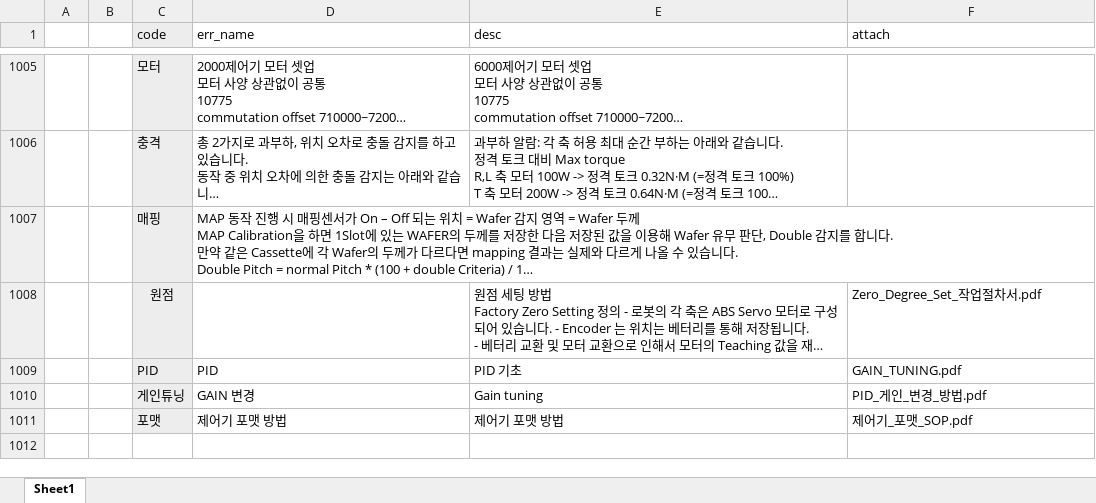
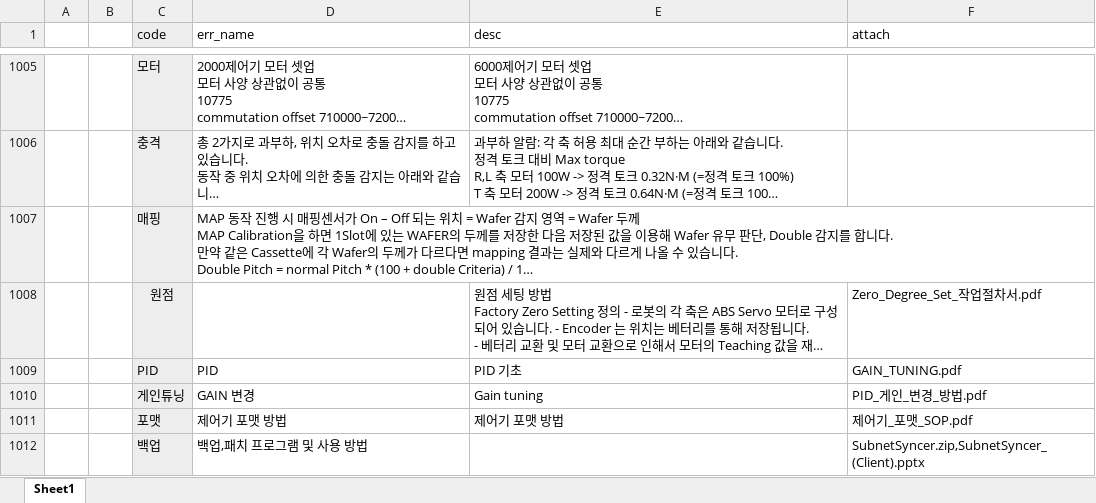
Before and after one commit to ChangHyun-Lim/kakao_error_bot, an Excel workbook: wtr_Error_Code.xlsx, sheet Sheet1, drawn as a sheet; only a part is shown, gaps mark what is left out; long unchanged cells end in …; values as stored, in another font and other column widths than the file's, no borders; the diff names each change by its address in the sheet, - before the commit and + after, or states it on an @@ line.

Commit message:
Add files via upload

```diff
--- a/wtr_Error_Code.xlsx (sheet Sheet1)
+++ b/wtr_Error_Code.xlsx (sheet Sheet1)
+row 1012:  |  | 백업 | 백업,패치 프로그램 및 사용 방법 |  | SubnetSyncer.zip,SubnetSyncer_(Client).pptx
```
